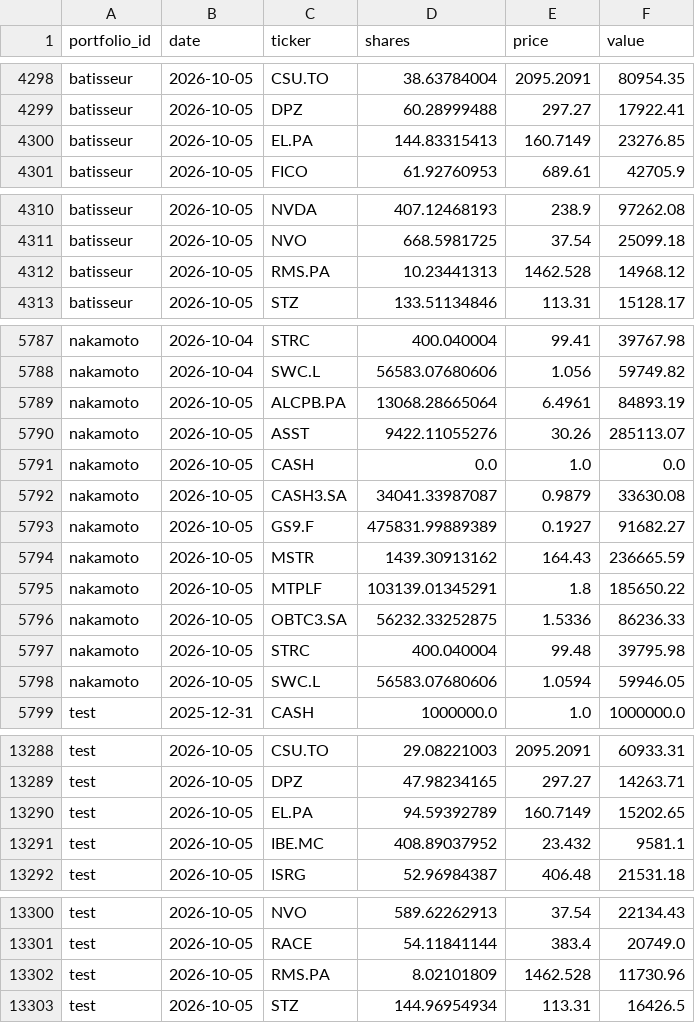
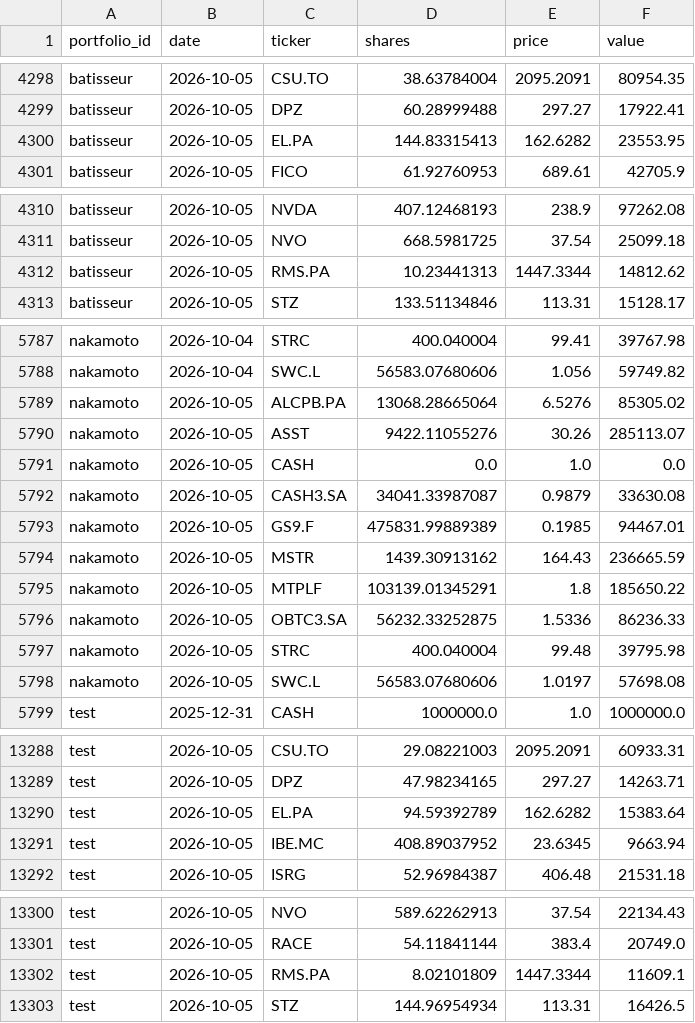
Before and after one commit to josselucas96-cmd/Specula, a CSV file: ledger/daily_holdings.csv, drawn as a sheet; only a part is shown, gaps mark what is left out.

Commit message:
ledger: 2026-10-06 export + OTS proof

```diff
--- a/ledger/daily_holdings.csv
+++ b/ledger/daily_holdings.csv
@@ -4299,3 +4299,3 @@ batisseur,2026-10-05,CSU.TO,38.63784004,2095.2091,80954.35
 batisseur,2026-10-05,DPZ,60.28999488,297.27,17922.41
-batisseur,2026-10-05,EL.PA,144.83315413,160.7149,23276.85
+batisseur,2026-10-05,EL.PA,144.83315413,162.6282,23553.95
 batisseur,2026-10-05,FICO,61.92760953,689.61,42705.9
@@ -4311,3 +4311,3 @@ batisseur,2026-10-05,NVDA,407.12468193,238.9,97262.08
 batisseur,2026-10-05,NVO,668.5981725,37.54,25099.18
-batisseur,2026-10-05,RMS.PA,10.23441313,1462.528,14968.12
+batisseur,2026-10-05,RMS.PA,10.23441313,1447.3344,14812.62
 batisseur,2026-10-05,STZ,133.51134846,113.31,15128.17
@@ -5788,3 +5788,3 @@ nakamoto,2026-10-04,STRC,400.040004,99.41,39767.98
 nakamoto,2026-10-04,SWC.L,56583.07680606,1.056,59749.82
-nakamoto,2026-10-05,ALCPB.PA,13068.28665064,6.4961,84893.19
+nakamoto,2026-10-05,ALCPB.PA,13068.28665064,6.5276,85305.02
 nakamoto,2026-10-05,ASST,9422.11055276,30.26,285113.07
@@ -5792,3 +5792,3 @@ nakamoto,2026-10-05,CASH,0.0,1.0,0.0
 nakamoto,2026-10-05,CASH3.SA,34041.33987087,0.9879,33630.08
-nakamoto,2026-10-05,GS9.F,475831.99889389,0.1927,91682.27
+nakamoto,2026-10-05,GS9.F,475831.99889389,0.1985,94467.01
 nakamoto,2026-10-05,MSTR,1439.30913162,164.43,236665.59
@@ -5797,3 +5797,3 @@ nakamoto,2026-10-05,OBTC3.SA,56232.33252875,1.5336,86236.33
 nakamoto,2026-10-05,STRC,400.040004,99.48,39795.98
-nakamoto,2026-10-05,SWC.L,56583.07680606,1.0594,59946.05
+nakamoto,2026-10-05,SWC.L,56583.07680606,1.0197,57698.08
 test,2025-12-31,CASH,1000000.0,1.0,1000000.0
@@ -13289,4 +13289,4 @@ test,2026-10-05,CSU.TO,29.08221003,2095.2091,60933.31
 test,2026-10-05,DPZ,47.98234165,297.27,14263.71
-test,2026-10-05,EL.PA,94.59392789,160.7149,15202.65
-test,2026-10-05,IBE.MC,408.89037952,23.432,9581.1
+test,2026-10-05,EL.PA,94.59392789,162.6282,15383.64
+test,2026-10-05,IBE.MC,408.89037952,23.6345,9663.94
 test,2026-10-05,ISRG,52.96984387,406.48,21531.18
@@ -13301,3 +13301,3 @@ test,2026-10-05,NVO,589.62262913,37.54,22134.43
 test,2026-10-05,RACE,54.11841144,383.4,20749.0
-test,2026-10-05,RMS.PA,8.02101809,1462.528,11730.96
+test,2026-10-05,RMS.PA,8.02101809,1447.3344,11609.1
 test,2026-10-05,STZ,144.96954934,113.31,16426.5
```
Also changed, not shown: 4 other files.
